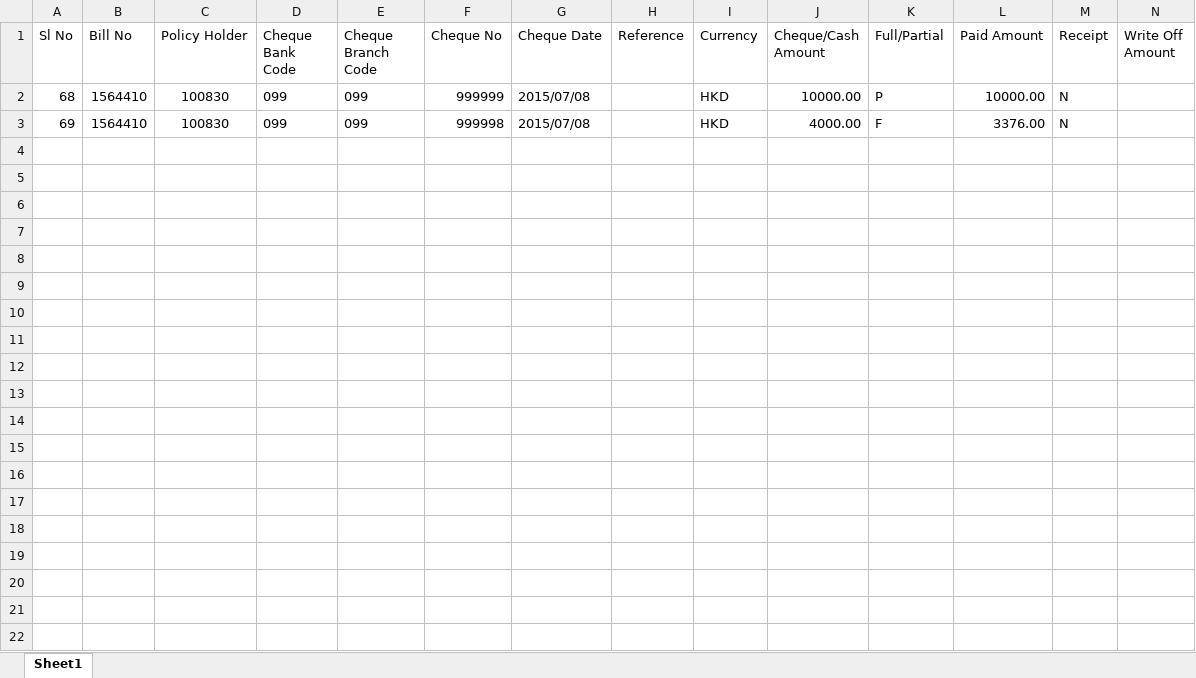
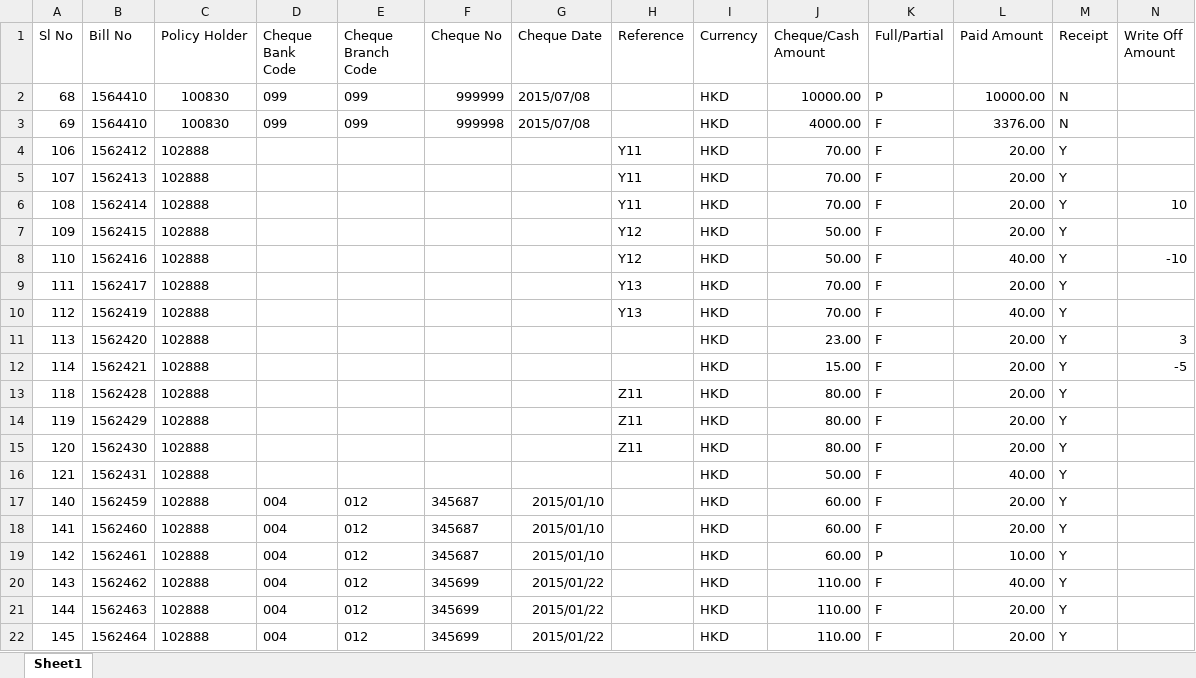
Before and after one commit to Srividya-Shetty-1/DCR_Capture, an Excel workbook: Refund.xlsx, sheet Sheet1, drawn as a sheet; only a part is shown; values as stored, in another font and other column widths than the file's, no borders; rows hold the shown columns only; the diff covers the shown part only; the diff names each change by its address in the sheet, - before the commit and + after, or states it on an @@ line.

Commit message:
Add files via upload

```diff
--- a/Refund.xlsx (sheet Sheet1)
+++ b/Refund.xlsx (sheet Sheet1)
+row 4: 106 | 1562412 | 102888 |  |  |  |  | Y11 | HKD | 70.00 | F | 20.00 | Y
+row 5: 107 | 1562413 | 102888 |  |  |  |  | Y11 | HKD | 70.00 | F | 20.00 | Y
+row 6: 108 | 1562414 | 102888 |  |  |  |  | Y11 | HKD | 70.00 | F | 20.00 | Y | 10
+row 7: 109 | 1562415 | 102888 |  |  |  |  | Y12 | HKD | 50.00 | F | 20.00 | Y
+row 8: 110 | 1562416 | 102888 |  |  |  |  | Y12 | HKD | 50.00 | F | 40.00 | Y | -10
+row 9: 111 | 1562417 | 102888 |  |  |  |  | Y13 | HKD | 70.00 | F | 20.00 | Y
+row 10: 112 | 1562419 | 102888 |  |  |  |  | Y13 | HKD | 70.00 | F | 40.00 | Y
+row 11: 113 | 1562420 | 102888 |  |  |  |  |  | HKD | 23.00 | F | 20.00 | Y | 3
+row 12: 114 | 1562421 | 102888 |  |  |  |  |  | HKD | 15.00 | F | 20.00 | Y | -5
+row 13: 118 | 1562428 | 102888 |  |  |  |  | Z11 | HKD | 80.00 | F | 20.00 | Y
+row 14: 119 | 1562429 | 102888 |  |  |  |  | Z11 | HKD | 80.00 | F | 20.00 | Y
+row 15: 120 | 1562430 | 102888 |  |  |  |  | Z11 | HKD | 80.00 | F | 20.00 | Y
+row 16: 121 | 1562431 | 102888 |  |  |  |  |  | HKD | 50.00 | F | 40.00 | Y
+row 17: 140 | 1562459 | 102888 | 004 | 012 | 345687 | 2015/01/10 |  | HKD | 60.00 | F | 20.00 | Y
+row 18: 141 | 1562460 | 102888 | 004 | 012 | 345687 | 2015/01/10 |  | HKD | 60.00 | F | 20.00 | Y
+row 19: 142 | 1562461 | 102888 | 004 | 012 | 345687 | 2015/01/10 |  | HKD | 60.00 | P | 10.00 | Y
+row 20: 143 | 1562462 | 102888 | 004 | 012 | 345699 | 2015/01/22 |  | HKD | 110.00 | F | 40.00 | Y
+row 21: 144 | 1562463 | 102888 | 004 | 012 | 345699 | 2015/01/22 |  | HKD | 110.00 | F | 20.00 | Y
+row 22: 145 | 1562464 | 102888 | 004 | 012 | 345699 | 2015/01/22 |  | HKD | 110.00 | F | 20.00 | Y
```
Also changed, not shown: 11 added rows elsewhere in this sheet.
